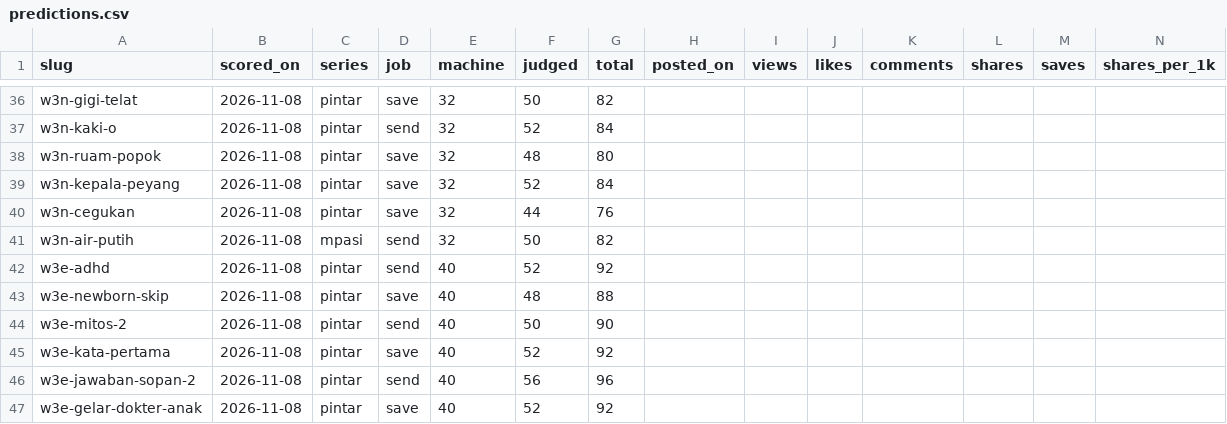
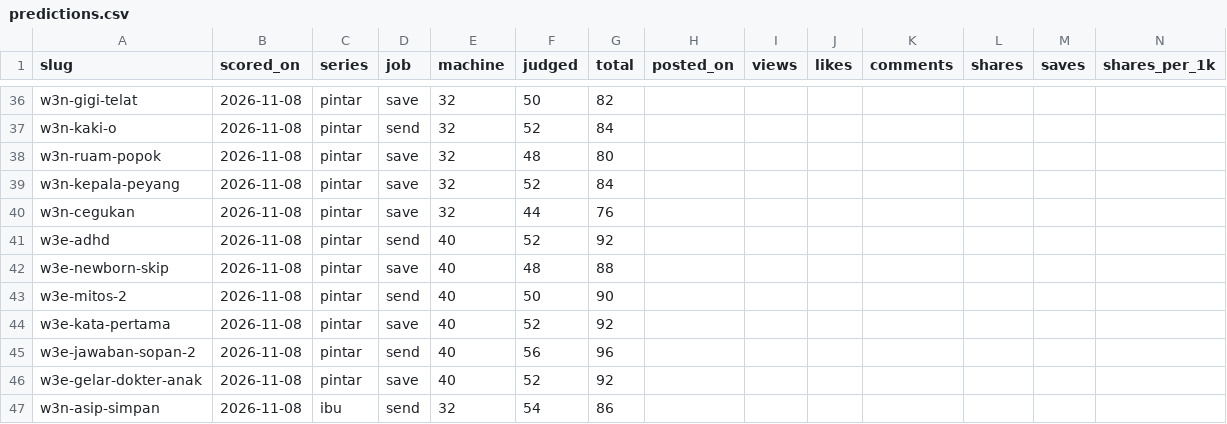
Before and after one commit to merwyns-maj/temantumbuh, a CSV file: data/predictions.csv, drawn as a sheet; only a part is shown, gaps mark what is left out; removed rows and columns are numbered as before the commit, all else as after; rows hold the shown columns only; the diff names each change by its address in the sheet, - before the commit and + after, or states it on an @@ line.

```diff
--- a/data/predictions.csv
+++ b/data/predictions.csv
-row 41: w3n-air-putih | 2026-11-08 | mpasi | send | 32 | 50 | 82
+row 47: w3n-asip-simpan | 2026-11-08 | ibu | send | 32 | 54 | 86
```
Also changed, not shown: 14 other files.
